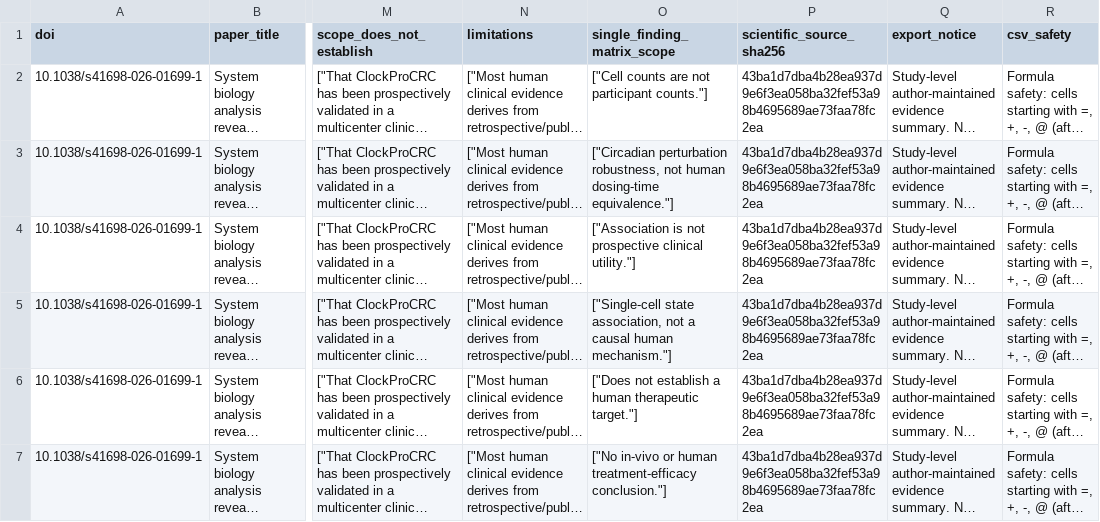
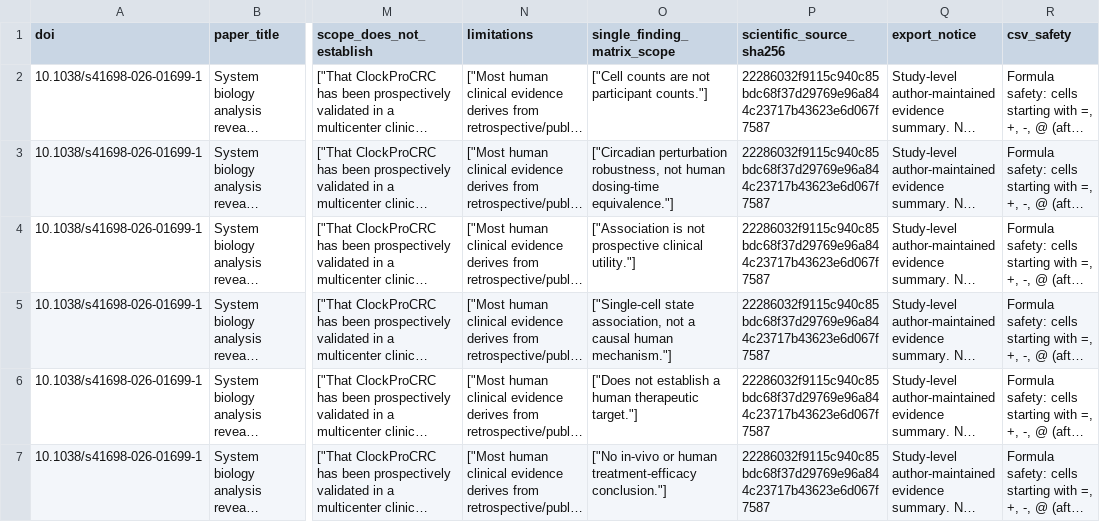
Before and after one commit to DrZoggg/Ge-Zhang.github.io, a CSV file: assets/evidence/doi-10-1038-s41698-026-01699-1.csv, drawn as a sheet; only a part is shown, gaps mark what is left out; long unchanged cells end in …; the diff names each change by its address in the sheet, - before the commit and + after, or states it on an @@ line.

```diff
--- a/assets/evidence/doi-10-1038-s41698-026-01699-1.csv
+++ b/assets/evidence/doi-10-1038-s41698-026-01699-1.csv
-P2:P7 (scientific_source_sha256): 43ba1d7dba4b28ea937d9e6f3ea058ba32fef53a98b4695689ae73faa78fc2ea
+P2:P7 (scientific_source_sha256): 22286032f9115c940c85bdc68f37d29769e96a844c23717b43623e6d067f7587
```
Also changed, not shown: 8 other files.
